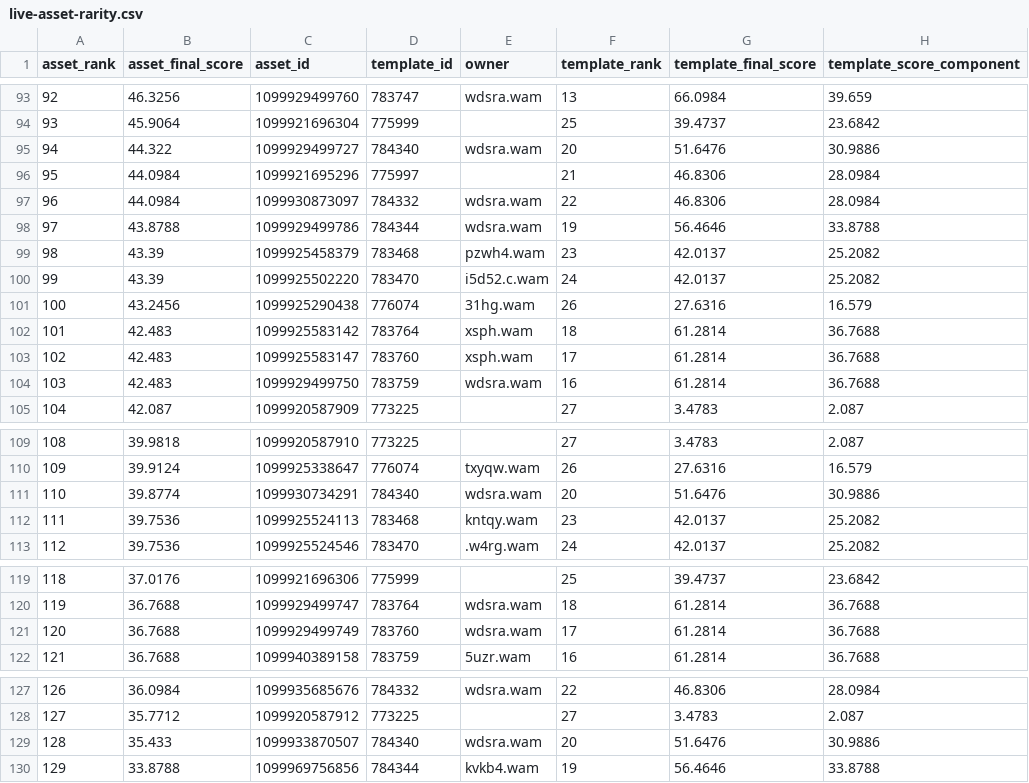
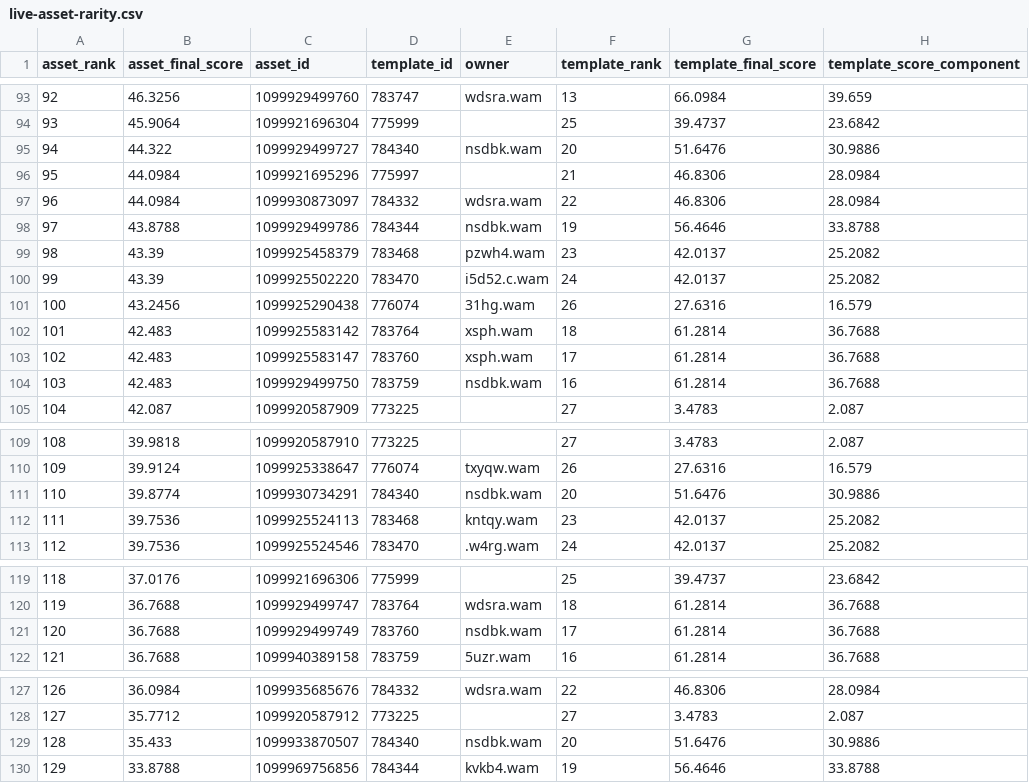
Before and after one commit to Crypto-Moonboys/Crypto-Moonboys.github.io, a CSV file: data/gkniftyheads/live-asset-rarity.csv, drawn as a sheet; only a part is shown, gaps mark what is left out; the diff names each change by its address in the sheet, - before the commit and + after, or states it on an @@ line.

```diff
--- a/data/gkniftyheads/live-asset-rarity.csv
+++ b/data/gkniftyheads/live-asset-rarity.csv
-E95 (owner): wdsra.wam
+E95 (owner): nsdbk.wam
-E98 (owner): wdsra.wam
+E98 (owner): nsdbk.wam
-E104 (owner): wdsra.wam
+E104 (owner): nsdbk.wam
-E111 (owner): wdsra.wam
+E111 (owner): nsdbk.wam
-E121 (owner): wdsra.wam
+E121 (owner): nsdbk.wam
-E129 (owner): wdsra.wam
+E129 (owner): nsdbk.wam
```
Also changed, not shown: data/noballgamess/template-rarity.csv, 32 other files.
